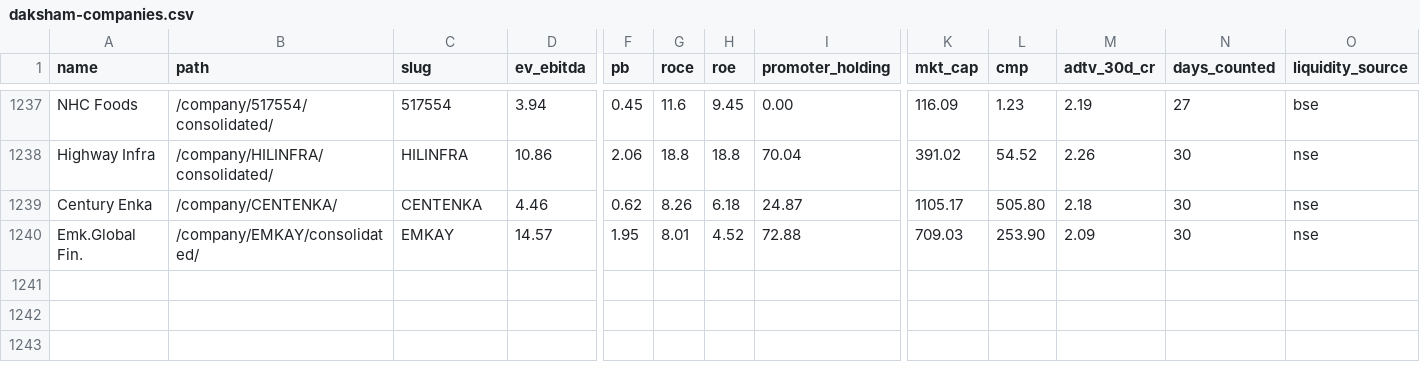
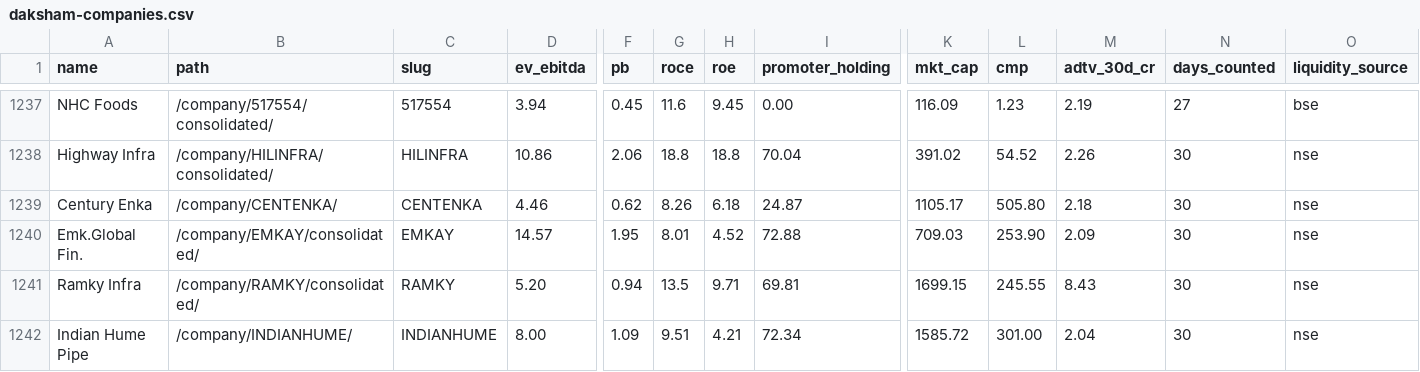
Before and after one commit to ceekay-munshot/daksham, a CSV file: public/data/daksham-companies.csv, drawn as a sheet; only a part is shown, gaps mark what is left out; rows hold the shown columns only; the diff names each change by its address in the sheet, - before the commit and + after, or states it on an @@ line.

```diff
--- a/public/data/daksham-companies.csv
+++ b/public/data/daksham-companies.csv
+row 1241: Ramky Infra | /company/RAMKY/consolidated/ | RAMKY | 5.20 | 0.94 | 13.5 | 9.71 | 69.81 | 1699.15 | 245.55 | 8.43 | 30 | nse
+row 1242: Indian Hume Pipe | /company/INDIANHUME/ | INDIANHUME | 8.00 | 1.09 | 9.51 | 4.21 | 72.34 | 1585.72 | 301.00 | 2.04 | 30 | nse
```
Also changed, not shown: 4 other files.
